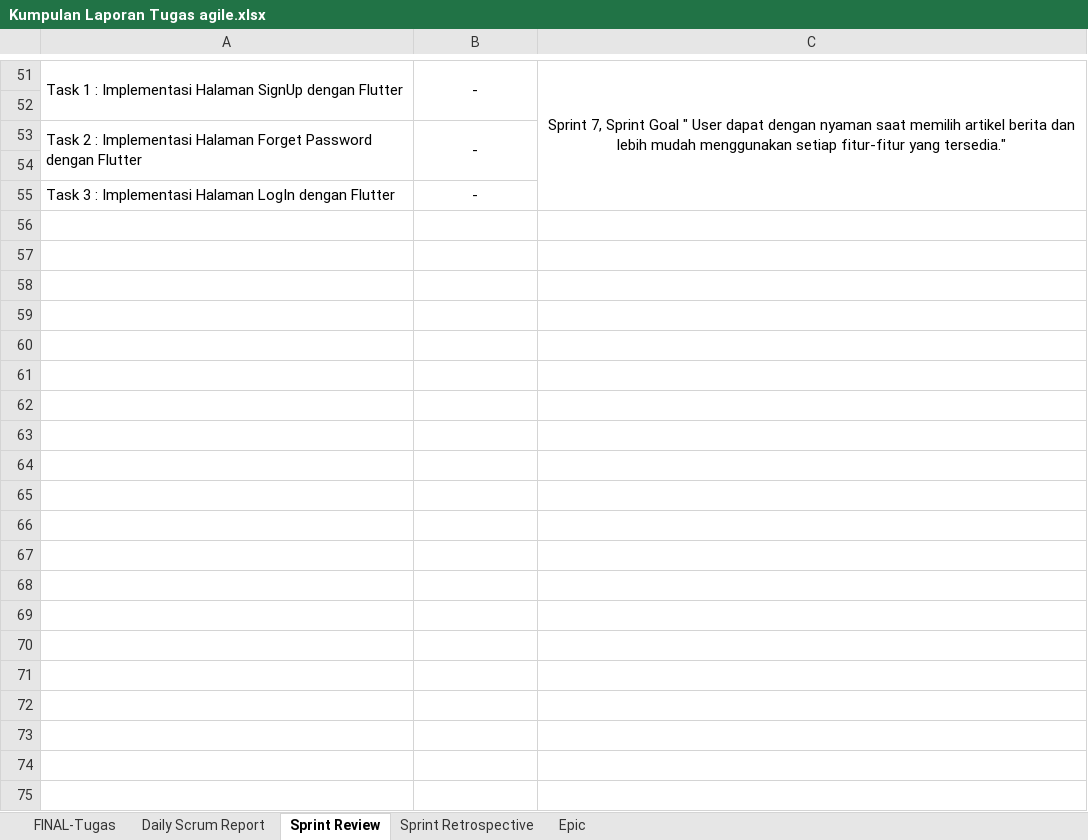
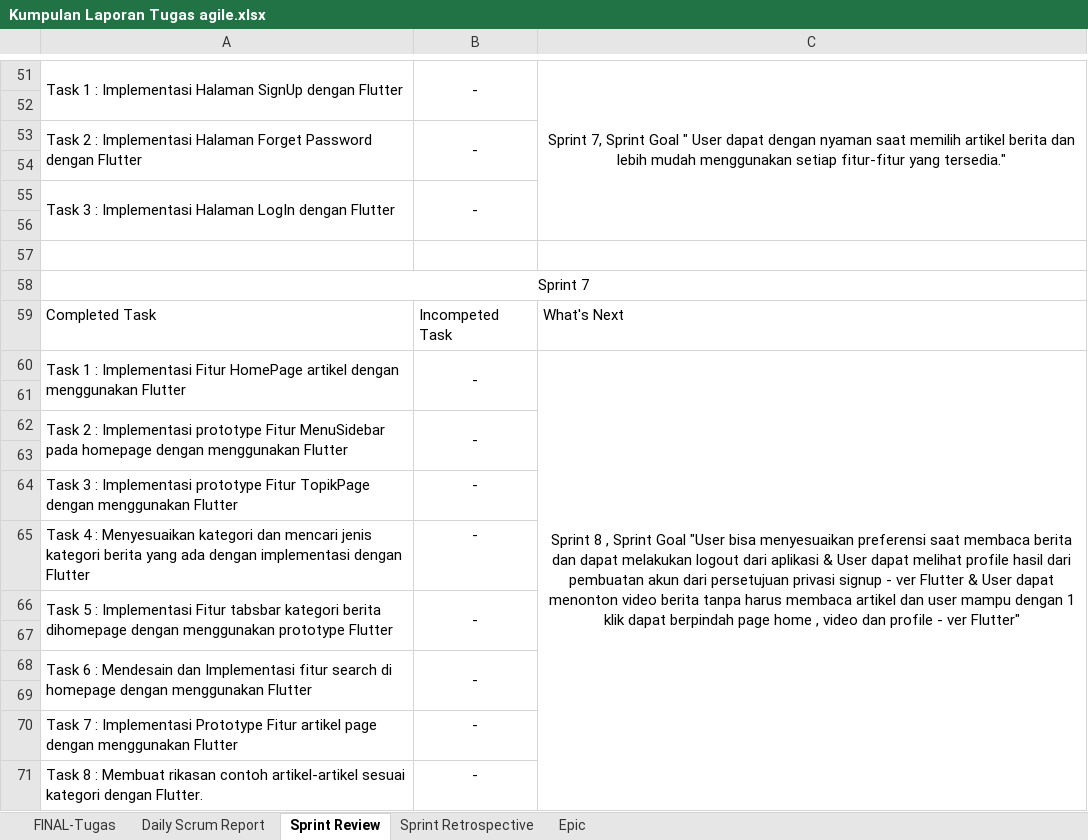
Before and after one commit to 211111237/Majalah-Forbes---IF-A-Sore, an Excel workbook: LaporanPerSprint/Kumpulan Laporan Tugas agile.xlsx, sheet Sprint Review, drawn as a sheet; only a part is shown, gaps mark what is left out; values as stored, in another font and other column widths than the file's, no borders; the diff covers the shown part only; the diff names each change by its address in the sheet, - before the commit and + after, or states it on an @@ line.

Commit message:
Update Laporan Sprint 7 , Daily scrum report Sprint 7, Laporan Sprint review sprint 7, dan Laporan sprint restropektive sprint 7

```diff
--- a/LaporanPerSprint/Kumpulan Laporan Tugas agile.xlsx (sheet Sprint Review)
+++ b/LaporanPerSprint/Kumpulan Laporan Tugas agile.xlsx (sheet Sprint Review)
+A55:A56 merged
+B55:B56 merged
+row 56: (empty)
+row 57: (empty)
+row 58: Sprint 7
+row 59: Completed Task | Incompeted Task | What's Next
+row 60: Task 1 : Implementasi Fitur HomePage artikel dengan menggunakan Flutter | - | Sprint 8 , Sprint Goal "User bisa menyesuaikan preferensi saat membaca berita dan dapat melakukan logout dari aplikasi & User dapat melihat profile hasil dari pembuatan akun dari persetujuan privasi signup - ver Flutter & User dapat menonton video berita tanpa harus membaca artikel dan user mampu dengan 1 klik dapat berpindah page home , video dan profile - ver Flutter"
+row 61: (empty)
+row 62: Task 2 : Implementasi prototype Fitur MenuSidebar pada homepage dengan menggunakan Flutter | -
+row 63: (empty)
+row 64: Task 3 : Implementasi prototype Fitur TopikPage dengan menggunakan Flutter | -
+row 65: Task 4 : Menyesuaikan kategori dan mencari jenis kategori berita yang ada dengan implementasi dengan Flutter | -
+row 66: Task 5 : Implementasi Fitur tabsbar kategori berita dihomepage dengan menggunakan prototype Flutter | -
+row 67: (empty)
+row 68: Task 6 : Mendesain dan Implementasi fitur search di homepage dengan menggunakan Flutter | -
+row 69: (empty)
+row 70: Task 7 : Implementasi Prototype Fitur artikel page dengan menggunakan Flutter | -
+row 71: Task 8 : Membuat rikasan contoh artikel-artikel sesuai kategori dengan Flutter. | -
```
Also changed, not shown: 10 edited cells elsewhere in this sheet, sheet FINAL-Tugas, sheet Sprint Retrospective, sheet Daily Scrum Report.
